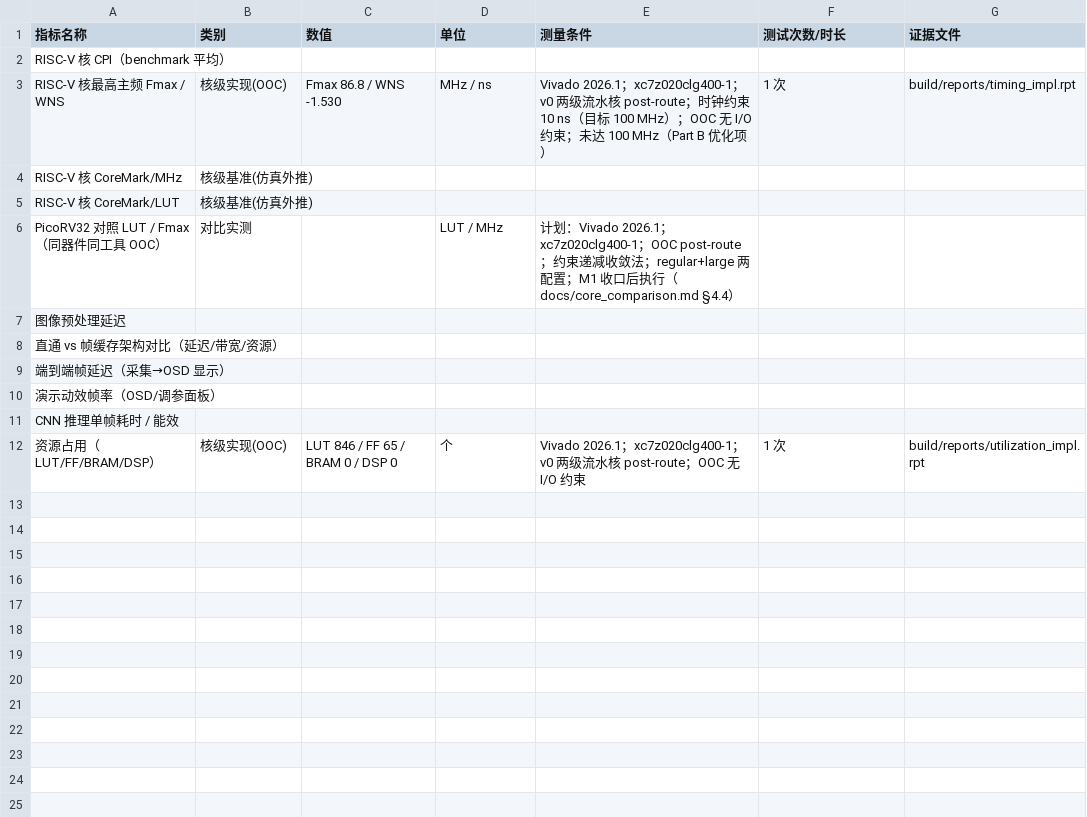
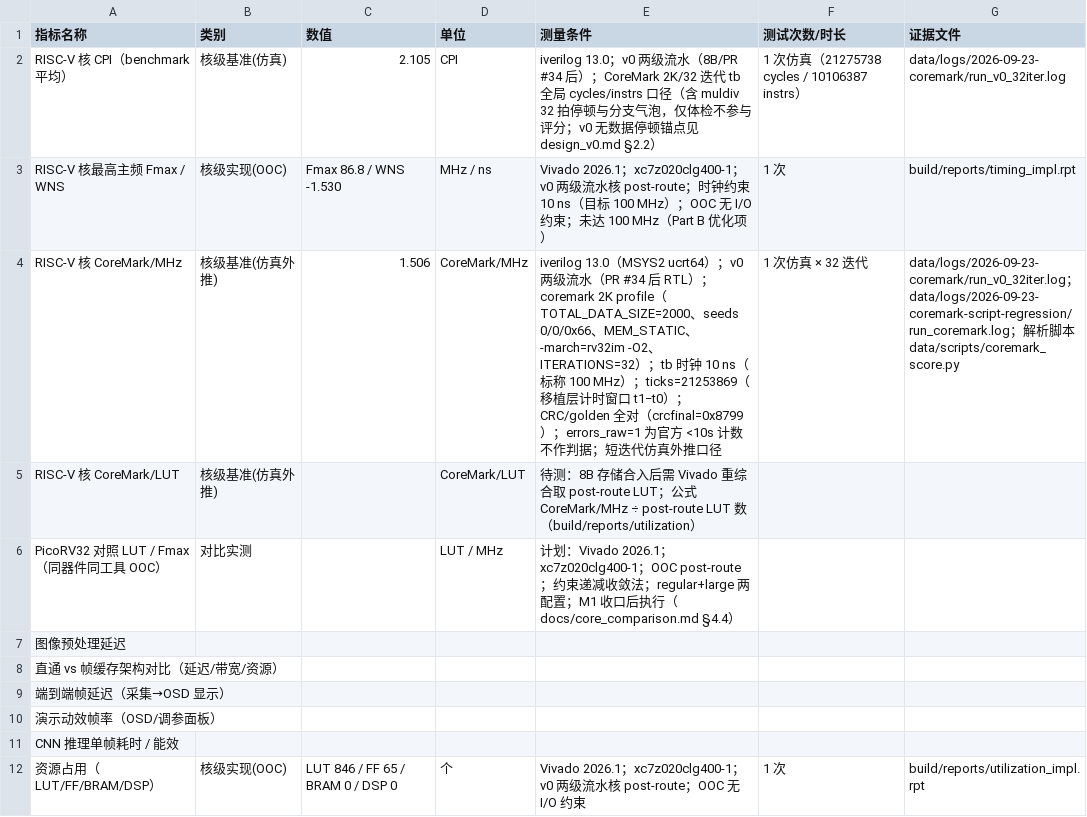
Before and after one commit to never-die-cold/FPGA-Alittle-Design, a CSV file: data/metrics.csv, drawn as a sheet.

Commit message:
feat(bench): CoreMark 一键回归接入——run_iverilog.sh 增 coremark 模式并纳入 all；评分解析与 metrics 入档 (prompt: 为 run_iverilog.sh 增加 coremark 模式, 删掉旧描述之后重新执行 test; arch-test 显式顶层去噪音; CoreMark/MHz=1.506/CPI=2.105 入 metrics)

```diff
--- a/data/metrics.csv
+++ b/data/metrics.csv
@@ -1,6 +1,6 @@
 指标名称,类别,数值,单位,测量条件,测试次数/时长,证据文件
-RISC-V 核 CPI（benchmark 平均）,,,,,,
+RISC-V 核 CPI（benchmark 平均）,核级基准(仿真),2.105,CPI,iverilog 13.0；v0 两级流水（8B/PR #34 后）；CoreMark 2K/32 迭代 tb 全局 cycles/instrs 口径（含 muldiv 32 拍停顿与分支气泡，仅体检不参与评分；v0 无数据停顿锚点见 design_v0.md §2.2）,1 次仿真（21275738 cycles / 10106387 instrs）,data/logs/2026-09-23-coremark/run_v0_32iter.log
 RISC-V 核最高主频 Fmax / WNS,核级实现(OOC),Fmax 86.8 / WNS -1.530,MHz / ns,Vivado 2026.1；xc7z020clg400-1；v0 两级流水核 post-route；时钟约束 10 ns（目标 100 MHz）；OOC 无 I/O 约束；未达 100 MHz（Part B 优化项）,1 次,build/reports/timing_impl.rpt
-RISC-V 核 CoreMark/MHz,核级基准(仿真外推),,,,,
-RISC-V 核 CoreMark/LUT,核级基准(仿真外推),,,,,
+RISC-V 核 CoreMark/MHz,核级基准(仿真外推),1.506,CoreMark/MHz,iverilog 13.0（MSYS2 ucrt64）；v0 两级流水（PR #34 后 RTL）；coremark 2K profile（TOTAL_DATA_SIZE=2000、seeds 0/0/0x66、MEM_STATIC、-march=rv32im -O2、ITERATIONS=32）；tb 时钟 10 ns（标称 100 MHz）；ticks=21253869（移植层计时窗口 t1−t0）；CRC/golden 全对（crcfinal=0x8799）；errors_raw=1 为官方 <10s 计数不作判据；短迭代仿真外推口径,1 次仿真 × 32 迭代,data/logs/2026-09-23-coremark/run_v0_32iter.log；data/logs/2026-09-23-coremark-script-regression/run_coremark.log；解析脚本 data/scripts/coremark_score.py
+RISC-V 核 CoreMark/LUT,核级基准(仿真外推),,CoreMark/LUT,待测：8B 存储合入后需 Vivado 重综合取 post-route LUT；公式 CoreMark/MHz ÷ post-route LUT 数（build/reports/utilization）,,
 PicoRV32 对照 LUT / Fmax（同器件同工具 OOC）,对比实测,,LUT / MHz,计划：Vivado 2026.1；xc7z020clg400-1；OOC post-route；约束递减收敛法；regular+large 两配置；M1 收口后执行（docs/core_comparison.md §4.4）,,
```
Also changed, not shown: 16 other files.
